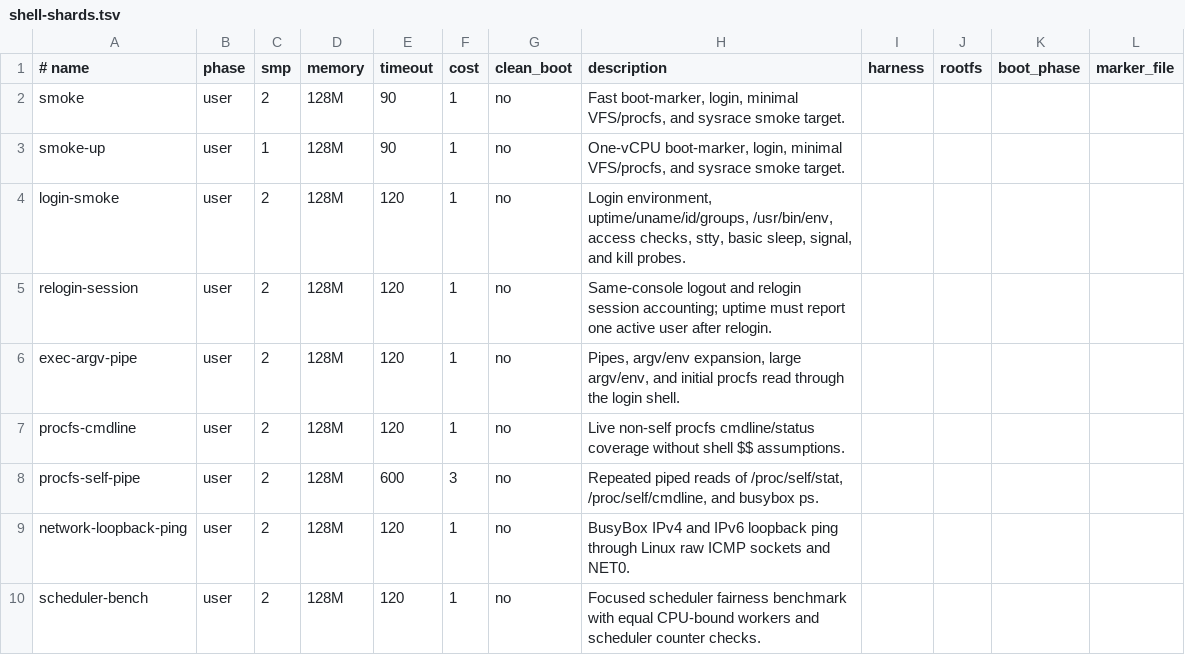
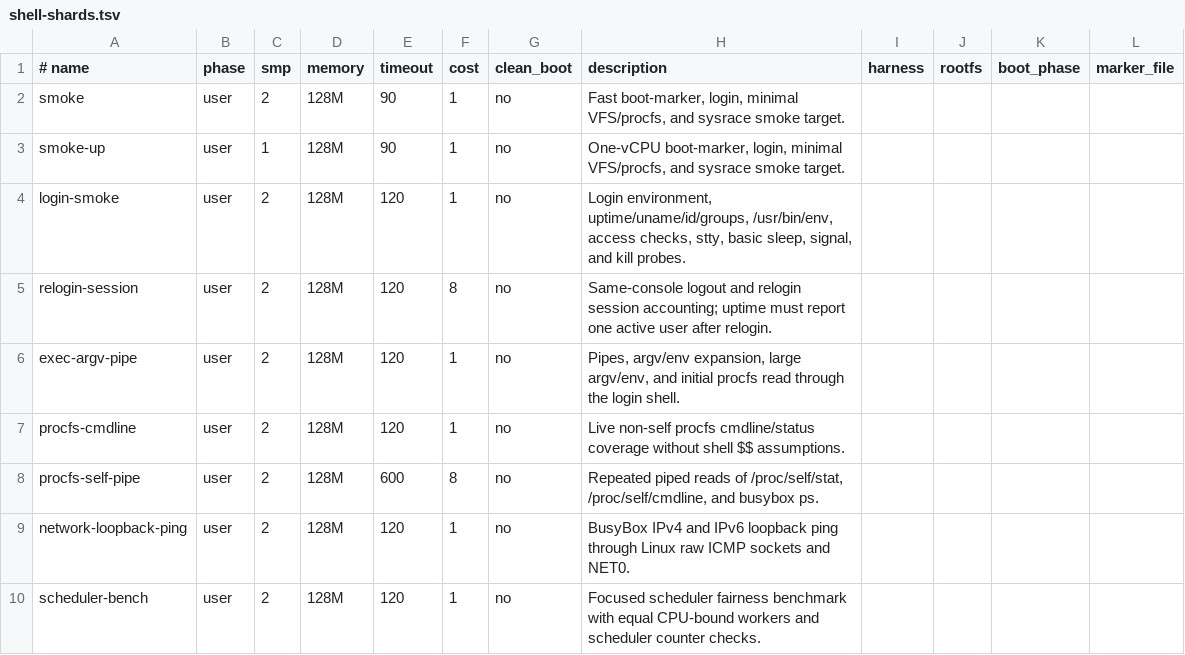
Before and after one commit to kaniini/bunix, a TSV file: tools/shell-shards.tsv, drawn as a sheet; only a part is shown.

```diff
--- a/tools/shell-shards.tsv
+++ b/tools/shell-shards.tsv
@@ -4,6 +4,6 @@ smoke-up	user	1	128M	90	1	no	One-vCPU boot-marker, login, minimal VFS/procfs, an
 login-smoke	user	2	128M	120	1	no	Login environment, uptime/uname/id/groups, /usr/bin/env, access checks, stty, basic sleep, signal, and kill probes.
-relogin-session	user	2	128M	120	1	no	Same-console logout and relogin session accounting; uptime must report one active user after relogin.
+relogin-session	user	2	128M	120	8	no	Same-console logout and relogin session accounting; uptime must report one active user after relogin.
 exec-argv-pipe	user	2	128M	120	1	no	Pipes, argv/env expansion, large argv/env, and initial procfs read through the login shell.
 procfs-cmdline	user	2	128M	120	1	no	Live non-self procfs cmdline/status coverage without shell $$ assumptions.
-procfs-self-pipe	user	2	128M	600	3	no	Repeated piped reads of /proc/self/stat, /proc/self/cmdline, and busybox ps.
+procfs-self-pipe	user	2	128M	600	8	no	Repeated piped reads of /proc/self/stat, /proc/self/cmdline, and busybox ps.
 network-loopback-ping	user	2	128M	120	1	no	BusyBox IPv4 and IPv6 loopback ping through Linux raw ICMP sockets and NET0.
```
Also changed, not shown: 23 other files.
